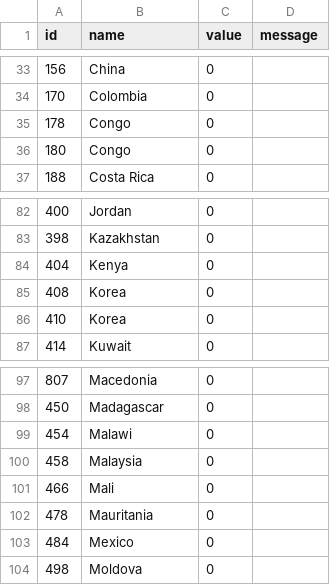
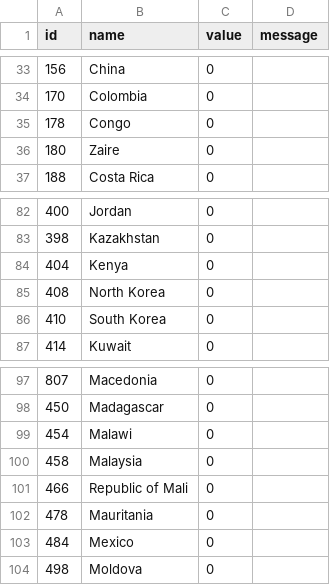
Before and after one commit to yukonborealis/World-Facebook-Page-News-Map, a TSV file: html/world_map/world-110m-country-names.tsv, drawn as a sheet; only a part is shown, gaps mark what is left out; the diff names each change by its address in the sheet, - before the commit and + after, or states it on an @@ line.

```diff
--- a/html/world_map/world-110m-country-names.tsv
+++ b/html/world_map/world-110m-country-names.tsv
-B36 (name): Congo
+B36 (name): Zaire
-B85 (name): Korea
+B85 (name): North Korea
-B86 (name): Korea
+B86 (name): South Korea
-B101 (name): Mali
+B101 (name): Republic of Mali
```
Also changed, not shown: 2 other files.
